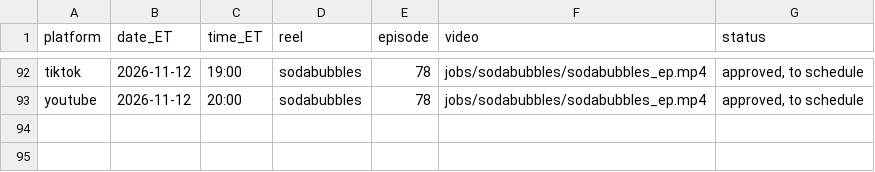
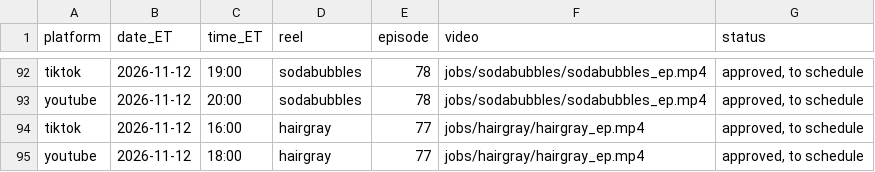
Before and after one commit to jiewei190-arch/reel-render, a CSV file: handoff/schedule_batchN.csv, drawn as a sheet; only a part is shown, gaps mark what is left out.

```diff
--- a/handoff/schedule_batchN.csv
+++ b/handoff/schedule_batchN.csv
@@ -93 +93,3 @@ tiktok,2026-11-12,19:00,sodabubbles,78,jobs/sodabubbles/sodabubbles_ep.mp4,"appr
 youtube,2026-11-12,20:00,sodabubbles,78,jobs/sodabubbles/sodabubbles_ep.mp4,"approved, to schedule"
+tiktok,2026-11-12,16:00,hairgray,77,jobs/hairgray/hairgray_ep.mp4,"approved, to schedule"
+youtube,2026-11-12,18:00,hairgray,77,jobs/hairgray/hairgray_ep.mp4,"approved, to schedule"
```
Also changed, not shown: handoff/episodes.csv, 22 other files.
